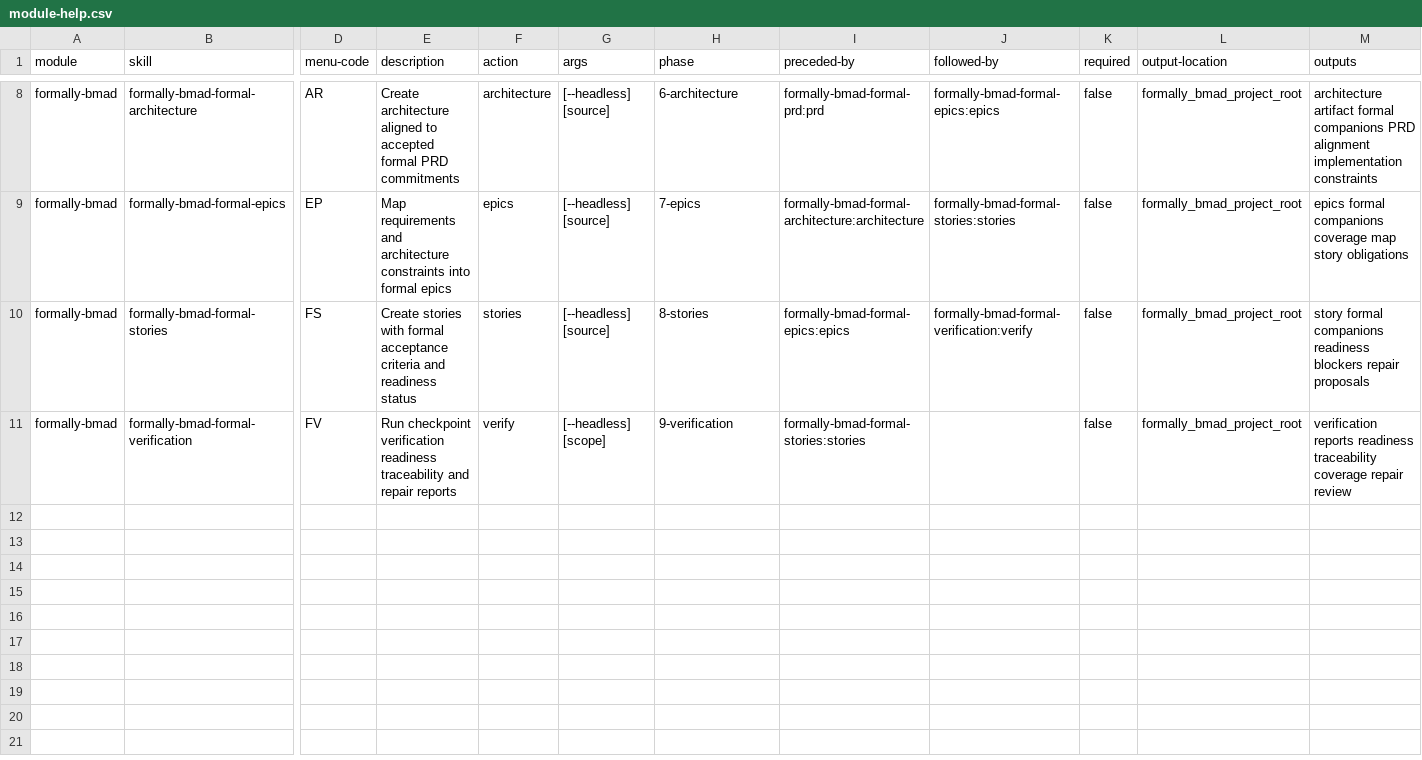
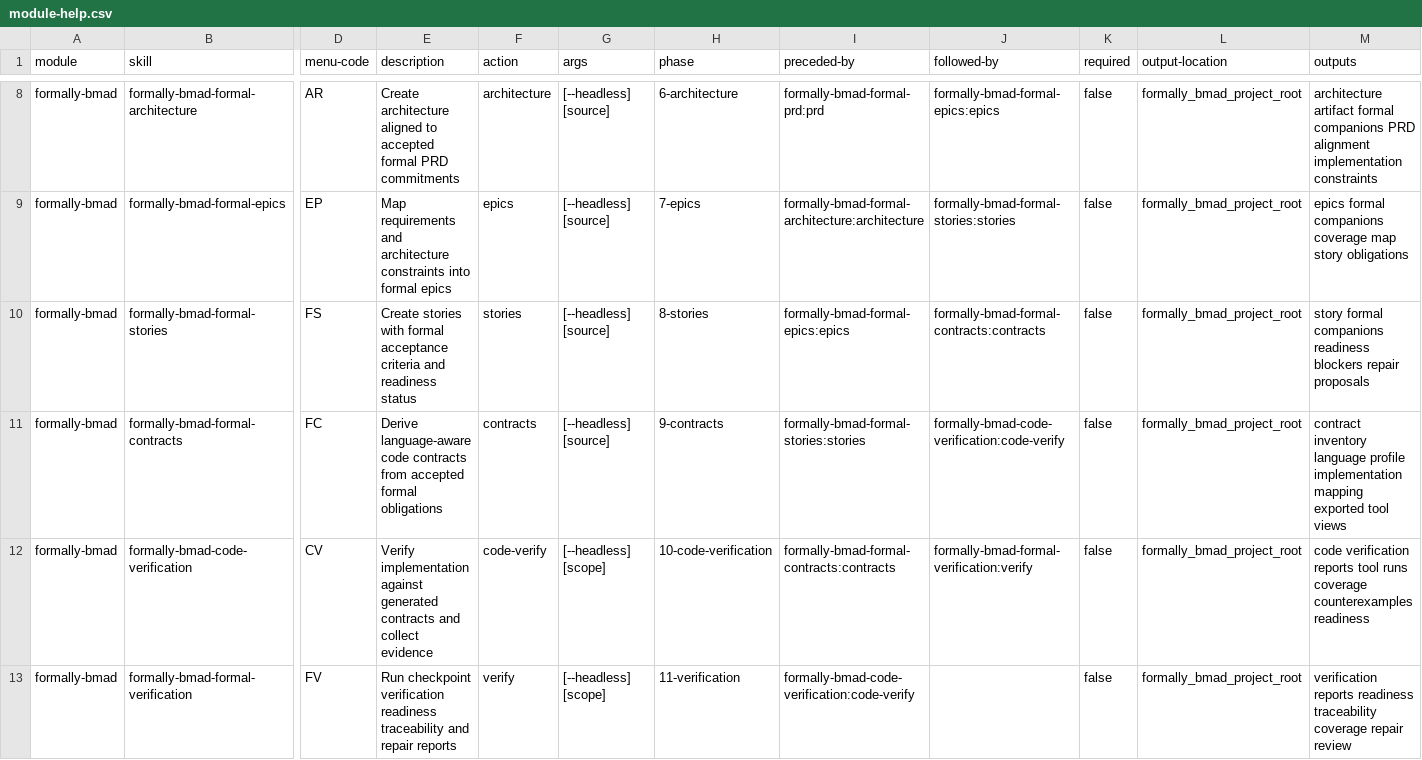
Before and after one commit to dmrpereira/bmadOntologies, a CSV file: skills/formally-bmad-setup/assets/module-help.csv, drawn as a sheet; only a part is shown, gaps mark what is left out; addresses are those after the commit; rows hold the shown columns only; the diff names each change by its address in the sheet, - before the commit and + after, or states it on an @@ line.

Commit message:
Add contract derivation and code verification workflows

```diff
--- a/skills/formally-bmad-setup/assets/module-help.csv
+++ b/skills/formally-bmad-setup/assets/module-help.csv
-J10 (followed-by): formally-bmad-formal-verification:verify
+J10 (followed-by): formally-bmad-formal-contracts:contracts
+row 11: formally-bmad | formally-bmad-formal-contracts | FC | Derive language-aware code contracts from accepted formal obligations | contracts | [--headless] [source] | 9-contracts | formally-bmad-formal-stories:stories | formally-bmad-code-verification:code-verify | false | formally_bmad_project_root | contract inventory language profile implementation mapping exported tool views
+row 12: formally-bmad | formally-bmad-code-verification | CV | Verify implementation against generated contracts and collect evidence | code-verify | [--headless] [scope] | 10-code-verification | formally-bmad-formal-contracts:contracts | formally-bmad-formal-verification:verify | false | formally_bmad_project_root | code verification reports tool runs coverage counterexamples readiness
-H13 (phase): 9-verification
+H13 (phase): 11-verification
-I13 (preceded-by): formally-bmad-formal-stories:stories
+I13 (preceded-by): formally-bmad-code-verification:code-verify
```
Also changed, not shown: 17 other files.
